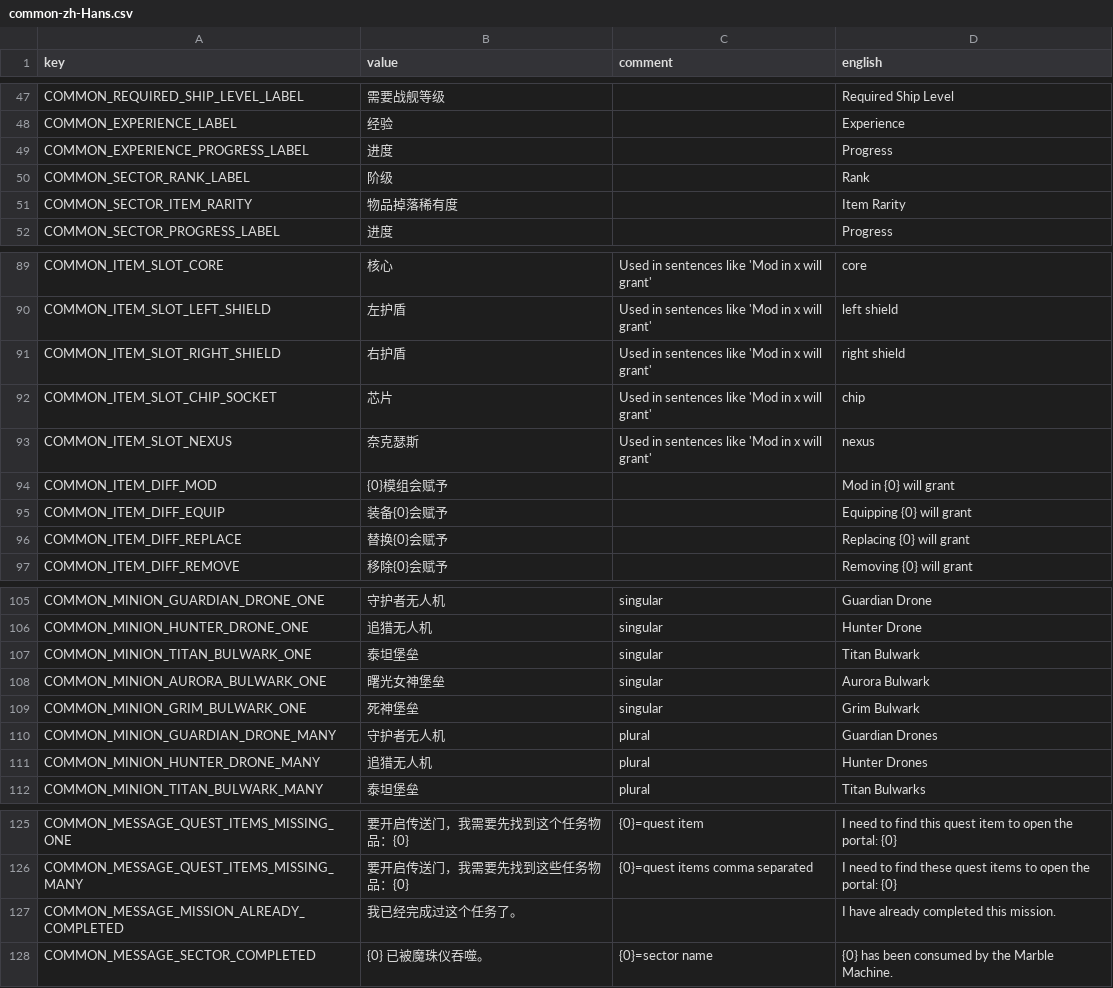
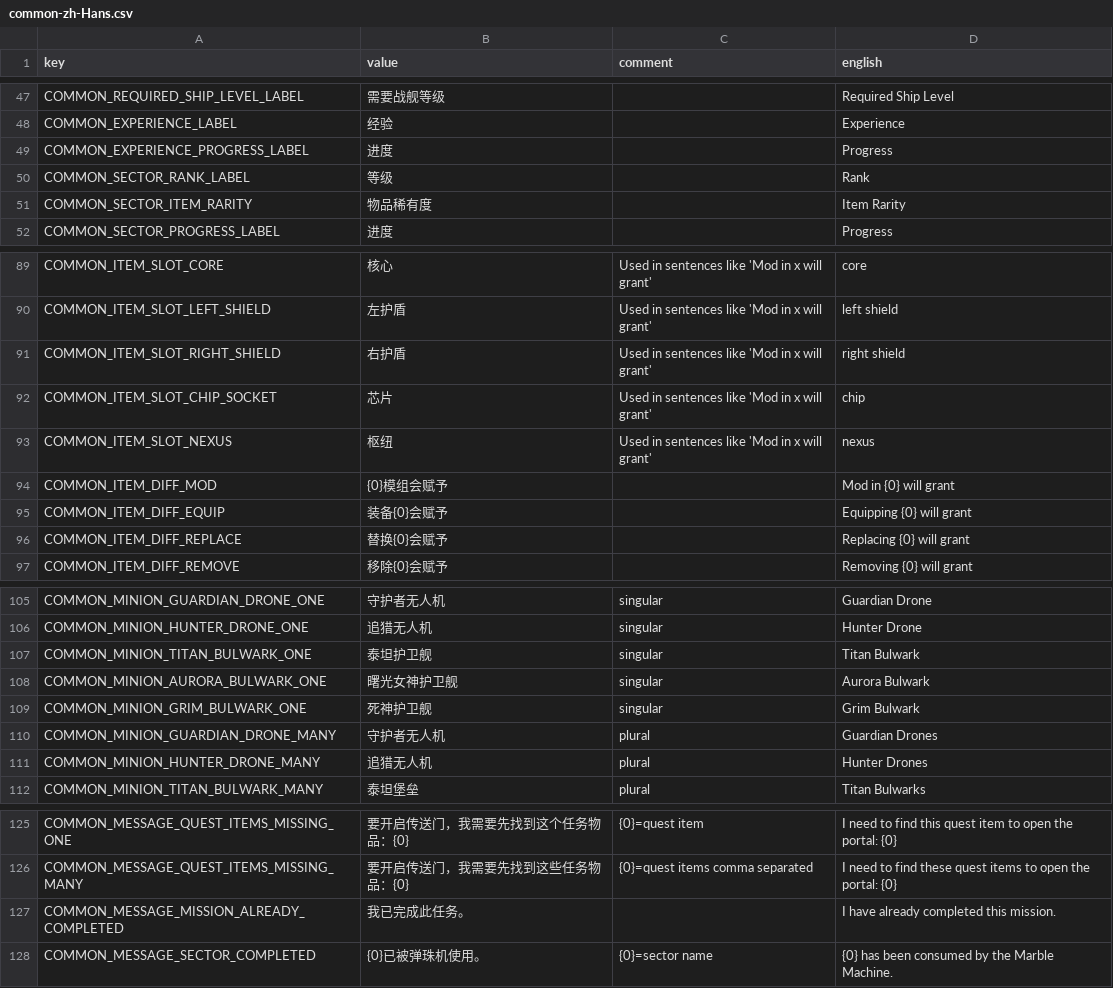
Before and after one commit to casid/astroloot-localization, a CSV file: zh-Hans/common-zh-Hans.csv, drawn as a sheet; only a part is shown, gaps mark what is left out.

```diff
--- a/zh-Hans/common-zh-Hans.csv
+++ b/zh-Hans/common-zh-Hans.csv
@@ -49,4 +49,4 @@ COMMON_EXPERIENCE_LABEL,"经验","","Experience"
 COMMON_EXPERIENCE_PROGRESS_LABEL,"进度","","Progress"
-COMMON_SECTOR_RANK_LABEL,"阶级","","Rank"
-COMMON_SECTOR_ITEM_RARITY,"物品掉落稀有度","","Item Rarity"
+COMMON_SECTOR_RANK_LABEL,"等级","","Rank"
+COMMON_SECTOR_ITEM_RARITY,"物品稀有度","","Item Rarity"
 COMMON_SECTOR_PROGRESS_LABEL,"进度","","Progress"
@@ -92,3 +92,3 @@ COMMON_ITEM_SLOT_RIGHT_SHIELD,"右护盾","Used in sentences like 'Mod in x will
 COMMON_ITEM_SLOT_CHIP_SOCKET,"芯片","Used in sentences like 'Mod in x will grant'","chip"
-COMMON_ITEM_SLOT_NEXUS,"奈克瑟斯","Used in sentences like 'Mod in x will grant'","nexus"
+COMMON_ITEM_SLOT_NEXUS,"枢纽","Used in sentences like 'Mod in x will grant'","nexus"
 COMMON_ITEM_DIFF_MOD,"{0}模组会赋予","","Mod in {0} will grant"
@@ -106,5 +106,5 @@ COMMON_MINION_GUARDIAN_DRONE_ONE,"守护者无人机","singular","Guardian Drone
 COMMON_MINION_HUNTER_DRONE_ONE,"追猎无人机","singular","Hunter Drone"
-COMMON_MINION_TITAN_BULWARK_ONE,"泰坦堡垒","singular","Titan Bulwark"
-COMMON_MINION_AURORA_BULWARK_ONE,"曙光女神堡垒","singular","Aurora Bulwark"
-COMMON_MINION_GRIM_BULWARK_ONE,"死神堡垒","singular","Grim Bulwark"
+COMMON_MINION_TITAN_BULWARK_ONE,"泰坦护卫舰","singular","Titan Bulwark"
+COMMON_MINION_AURORA_BULWARK_ONE,"曙光女神护卫舰","singular","Aurora Bulwark"
+COMMON_MINION_GRIM_BULWARK_ONE,"死神护卫舰","singular","Grim Bulwark"
 COMMON_MINION_GUARDIAN_DRONE_MANY,"守护者无人机","plural","Guardian Drones"
@@ -126,3 +126,3 @@ COMMON_MESSAGE_QUEST_ITEMS_MISSING_ONE,"要开启传送门，我需要先找到
 COMMON_MESSAGE_QUEST_ITEMS_MISSING_MANY,"要开启传送门，我需要先找到这些任务物品：{0}","{0}=quest items comma separated","I need to find these quest items to open the portal: {0}"
-COMMON_MESSAGE_MISSION_ALREADY_COMPLETED,"我已经完成过这个任务了。","","I have already completed this mission."
-COMMON_MESSAGE_SECTOR_COMPLETED,"{0} 已被魔珠仪吞噬。","{0}=sector name","{0} has been consumed by the Marble Machine."
+COMMON_MESSAGE_MISSION_ALREADY_COMPLETED,"我已完成此任务。","","I have already completed this mission."
+COMMON_MESSAGE_SECTOR_COMPLETED,"{0}已被弹珠机使用。","{0}=sector name","{0} has been consumed by the Marble Machine."
```
Also changed, not shown: zh-Hans/attribute-zh-Hans.csv, zh-Hans/enemy-zh-Hans.csv, 7 other files.
